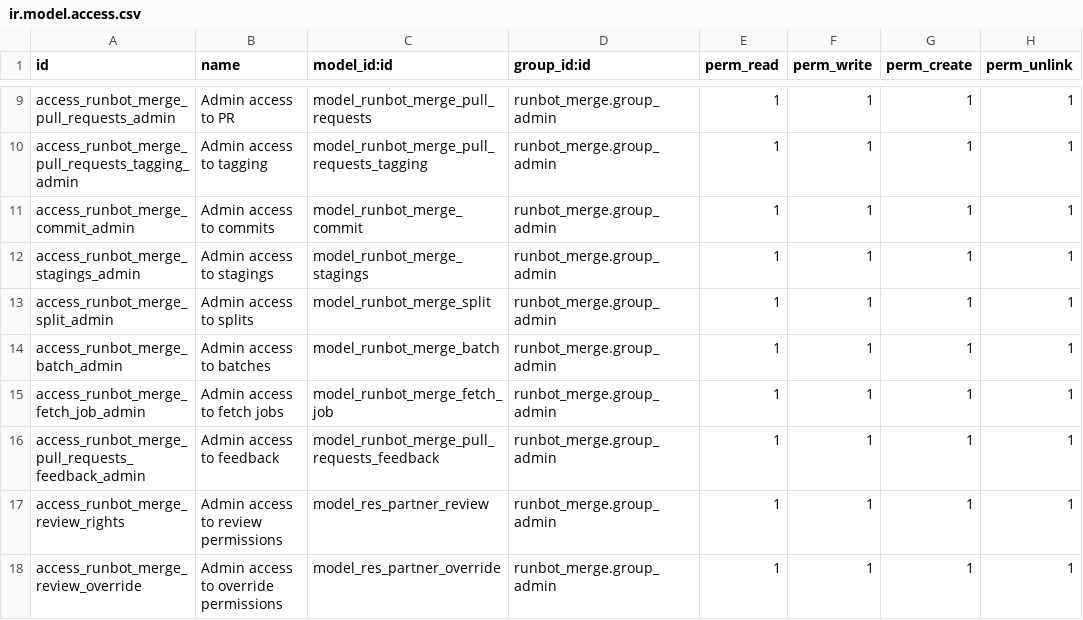
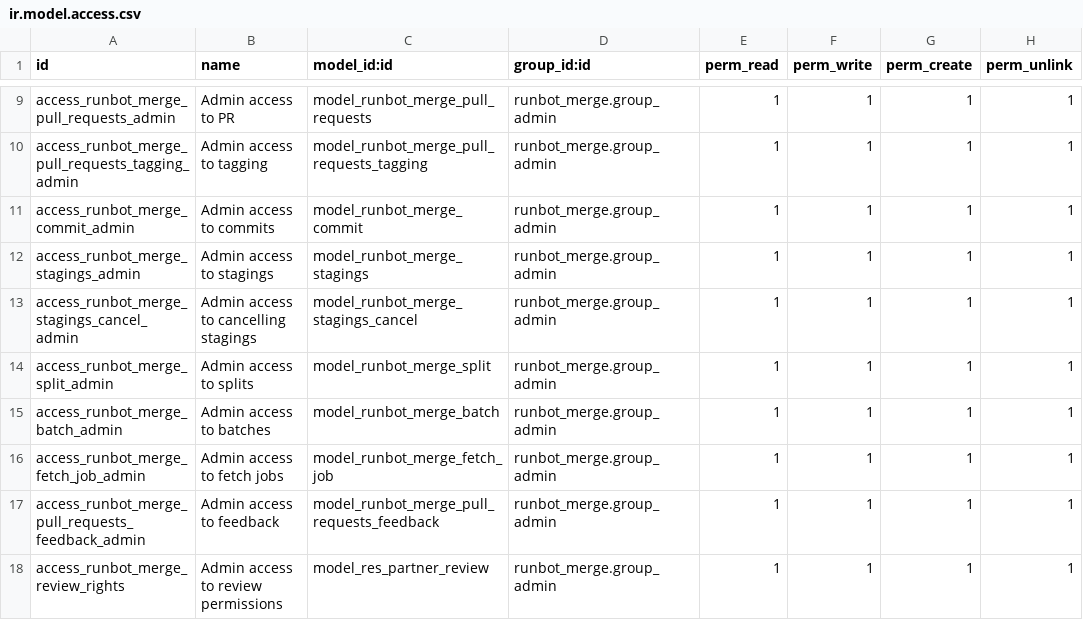
Before and after one commit to odoo/runbot, a CSV file: runbot_merge/security/ir.model.access.csv, drawn as a sheet; only a part is shown, gaps mark what is left out; the shorter side is filled out with more unchanged rows; the diff names each change by its address in the sheet, - before the commit and + after, or states it on an @@ line.

Commit message:
[ADD] runbot_merge: stagings canceling wizard
- allows providing a canceling reason
- allows nuking the splits at the same time (hopefully)

Fixes #661

```diff
--- a/runbot_merge/security/ir.model.access.csv
+++ b/runbot_merge/security/ir.model.access.csv
+row 13: access_runbot_merge_stagings_cancel_admin | Admin access to cancelling stagings | model_runbot_merge_stagings_cancel | runbot_merge.group_admin | 1 | 1 | 1 | 1
```
Also changed, not shown: 5 other files.
